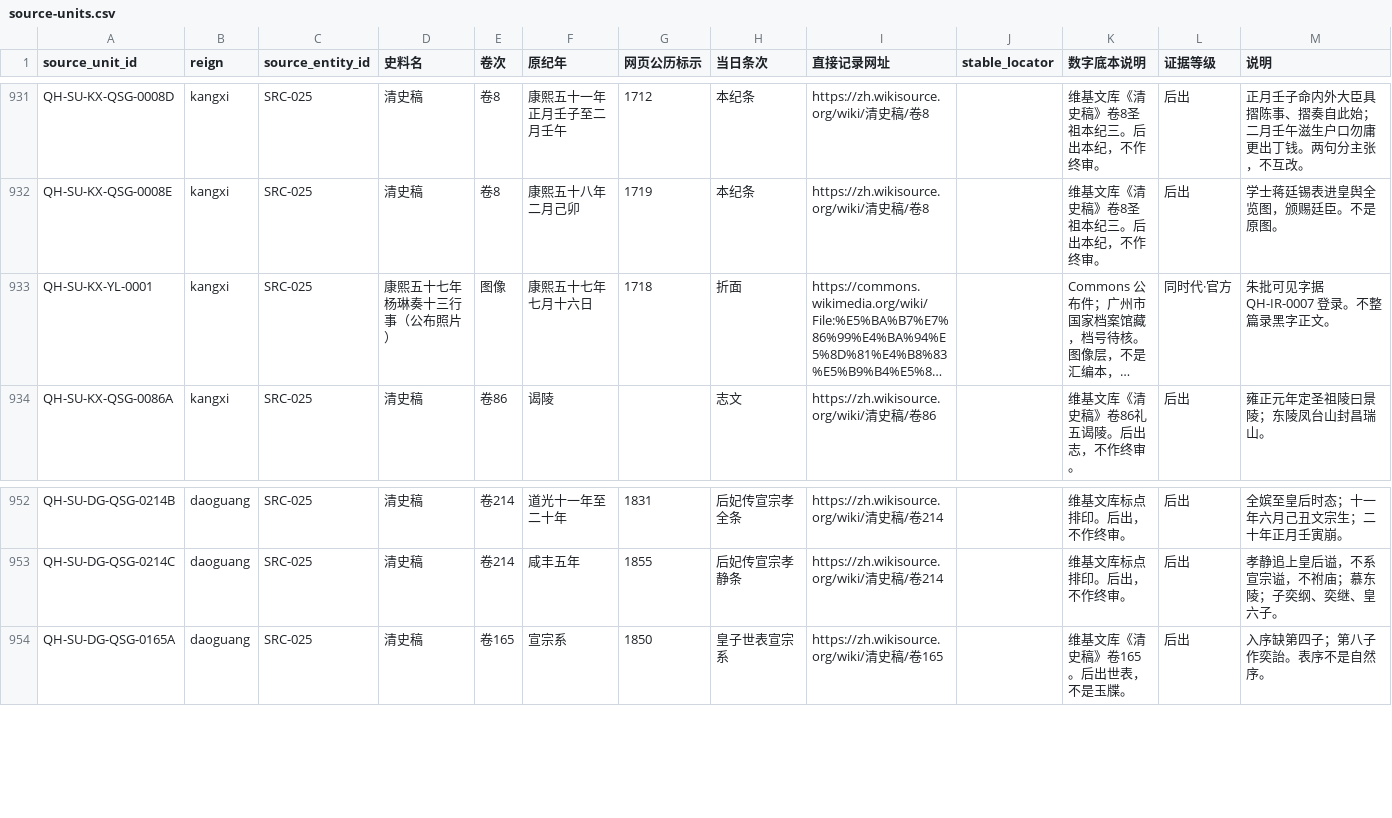
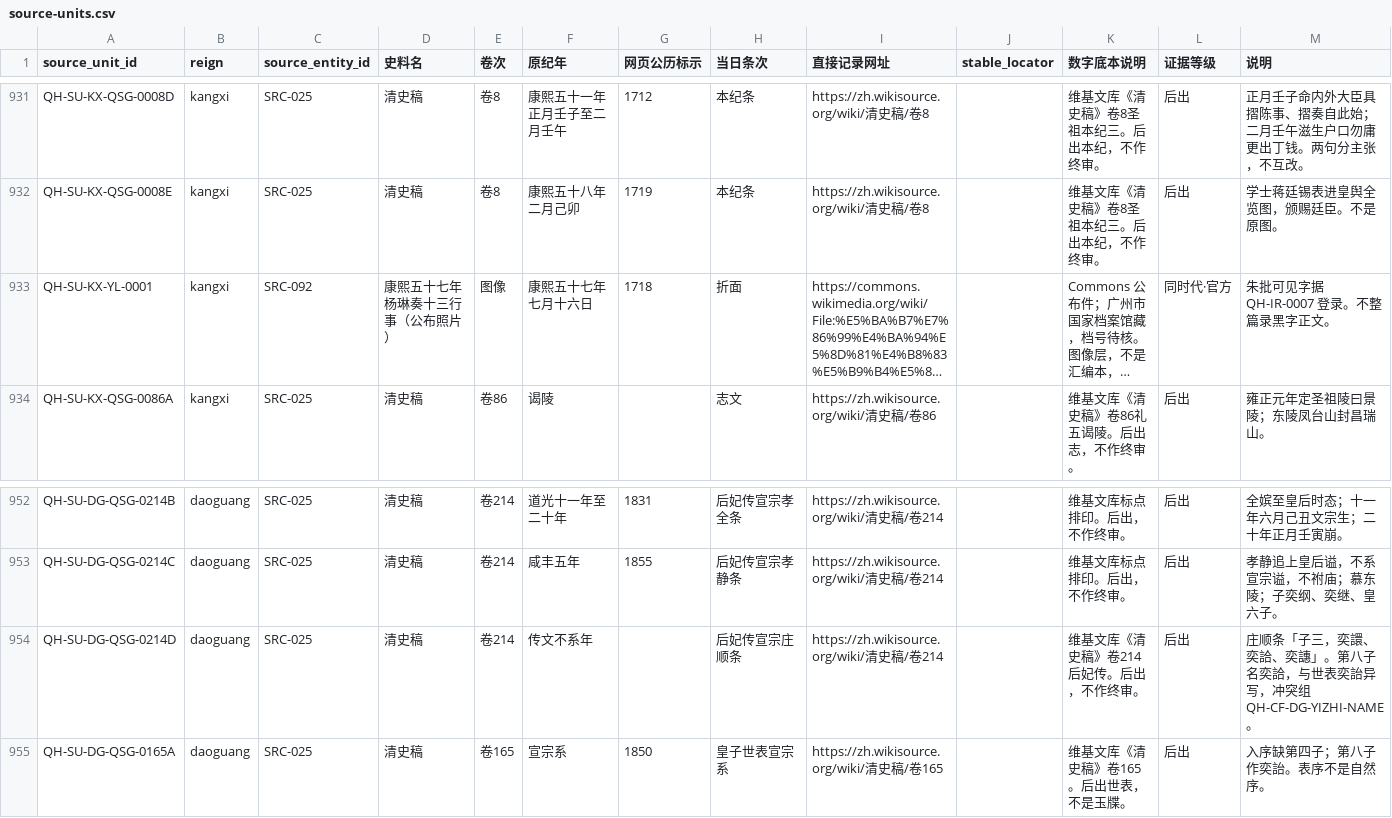
Before and after one commit to zonglinxie-cyber/qing-history-evidence-base, a CSV file: data/source-units.csv, drawn as a sheet; only a part is shown, gaps mark what is left out; long unchanged cells end in …; the diff names each change by its address in the sheet, - before the commit and + after, or states it on an @@ line.

```diff
--- a/data/source-units.csv
+++ b/data/source-units.csv
-C933 (source_entity_id): SRC-025
+C933 (source_entity_id): SRC-092
+row 954: QH-SU-DG-QSG-0214D | daoguang | SRC-025 | 清史稿 | 卷214 | 传文不系年 |  | 后妃传宣宗庄顺条 | https://zh.wikisource.org/wiki/清史稿/卷214 |  | 维基文库《清史稿》卷214后妃传。后出，不作终审。 | 后出 | 庄顺条「子三，奕譞、奕詥、奕譓」。第八子名奕詥，与世表奕詒异写，冲突组 QH-CF-DG-YIZHI-NAME。
```
Also changed, not shown: data/source-claims.csv, data/source-rights-ledger.csv, 1 other file.
